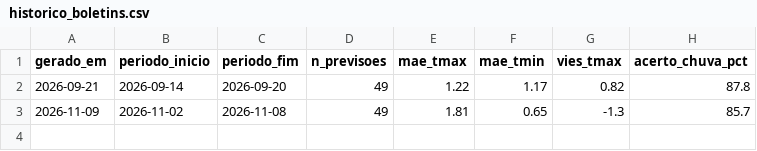
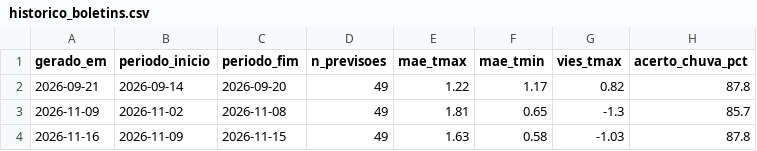
Before and after one commit to VictorGit10/GeocursoAtividade3, a CSV file: dados/historico_boletins.csv, drawn as a sheet.

```diff
--- a/dados/historico_boletins.csv
+++ b/dados/historico_boletins.csv
@@ -3 +3,2 @@ gerado_em,periodo_inicio,periodo_fim,n_previsoes,mae_tmax,mae_tmin,vies_tmax,ace
 2026-11-09,2026-11-02,2026-11-08,49,1.81,0.65,-1.3,85.7
+2026-11-16,2026-11-09,2026-11-15,49,1.63,0.58,-1.03,87.8
```
Also changed, not shown: dados/historico_previsoes.csv, dados/verificacao.csv, 5 other files.
